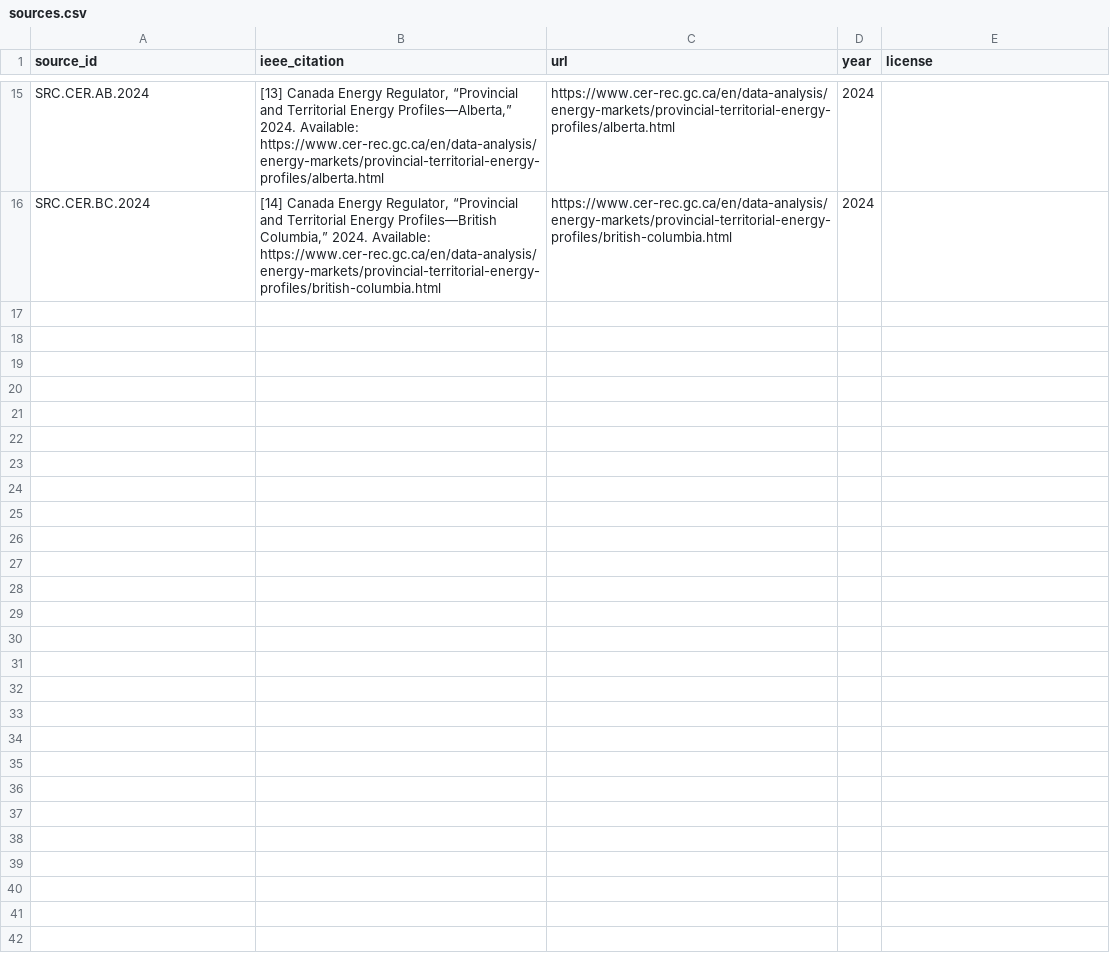
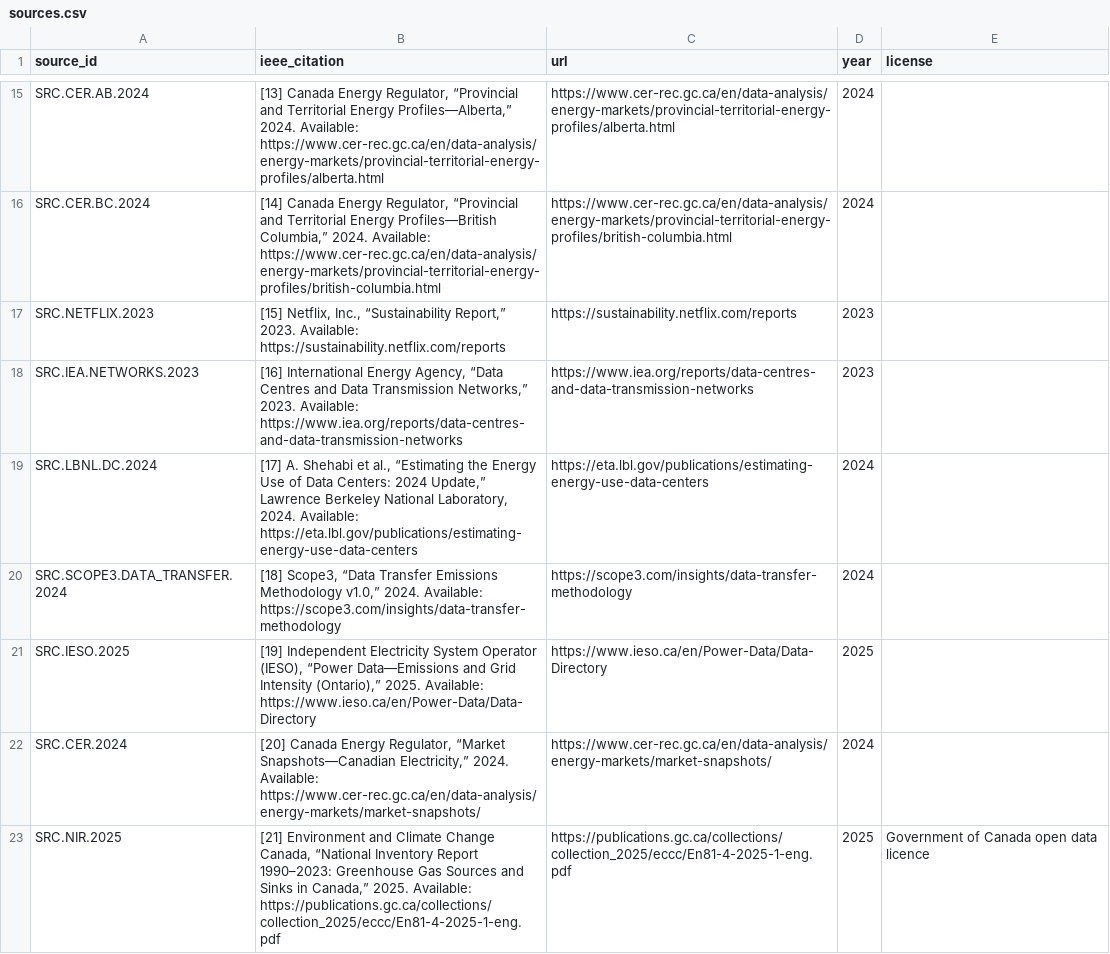
Before and after one commit to chrislyons/carbon-acx, a CSV file: data/sources.csv, drawn as a sheet; only a part is shown, gaps mark what is left out; the diff names each change by its address in the sheet, - before the commit and + after, or states it on an @@ line.

Commit message:
Add online grid-indexed emission factors and tests

```diff
--- a/data/sources.csv
+++ b/data/sources.csv
+row 17: SRC.NETFLIX.2023 | [15] Netflix, Inc., “Sustainability Report,” 2023. Available: https://sustainability.netflix.com/reports | https://sustainability.netflix.com/reports | 2023
+row 18: SRC.IEA.NETWORKS.2023 | [16] International Energy Agency, “Data Centres and Data Transmission Networks,” 2023. Available: https://www.iea.org/reports/data-centres-and-data-transmission-networks | https://www.iea.org/reports/data-centres-and-data-transmission-networks | 2023
+row 19: SRC.LBNL.DC.2024 | [17] A. Shehabi et al., “Estimating the Energy Use of Data Centers: 2024 Update,” Lawrence Berkeley National Laboratory, 2024. Available: https://eta.lbl.gov/publications/estimating-energy-use-data-centers | https://eta.lbl.gov/publications/estimating-energy-use-data-centers | 2024
+row 20: SRC.SCOPE3.DATA_TRANSFER.2024 | [18] Scope3, “Data Transfer Emissions Methodology v1.0,” 2024. Available: https://scope3.com/insights/data-transfer-methodology | https://scope3.com/insights/data-transfer-methodology | 2024
+row 21: SRC.IESO.2025 | [19] Independent Electricity System Operator (IESO), “Power Data—Emissions and Grid Intensity (Ontario),” 2025. Available: https://www.ieso.ca/en/Power-Data/Data-Directory | https://www.ieso.ca/en/Power-Data/Data-Directory | 2025
+row 22: SRC.CER.2024 | [20] Canada Energy Regulator, “Market Snapshots—Canadian Electricity,” 2024. Available: https://www.cer-rec.gc.ca/en/data-analysis/energy-markets/market-snapshots/ | https://www.cer-rec.gc.ca/en/data-analysis/energy-markets/market-snapshots/ | 2024
+row 23: SRC.NIR.2025 | [21] Environment and Climate Change Canada, “National Inventory Report 1990–2023: Greenhouse Gas Sources and Sinks in Canada,” 2025. Available: https://publications.gc.ca/collections/collection_2025/eccc/En81-4-2025-1-eng.pdf | https://publications.gc.ca/collections/collection_2025/eccc/En81-4-2025-1-eng.pdf | 2025 | Government of Canada open data licence
```
Also changed, not shown: data/activities.csv, data/emission_factors.csv, 16 other files.
